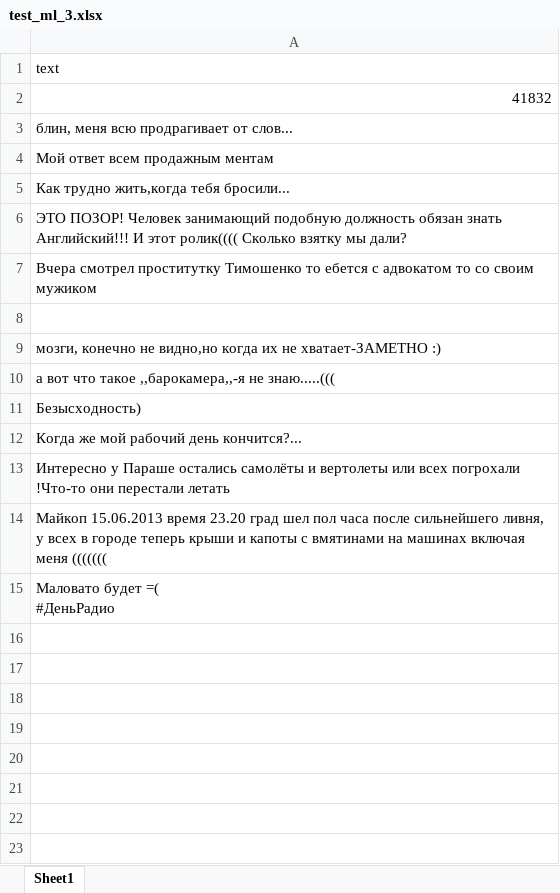
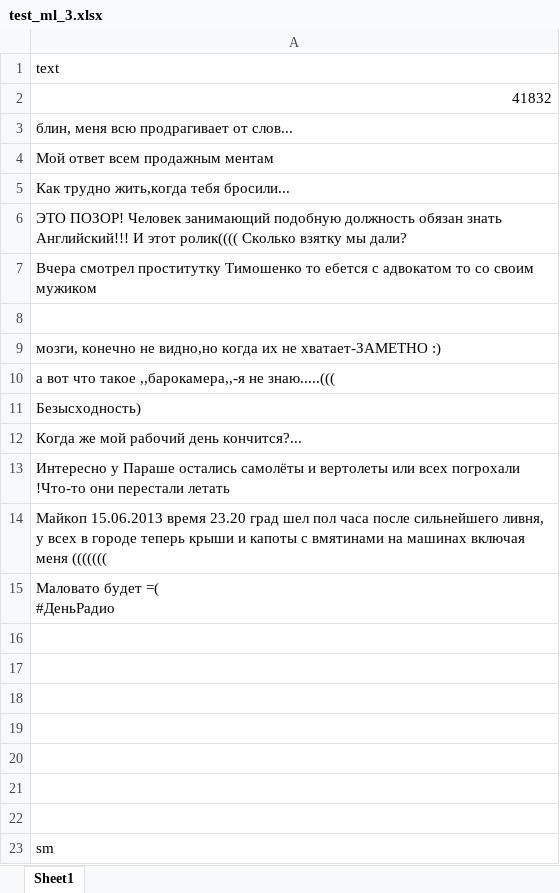
Before and after one commit to Ra9jkDM/sentiment_assessment_web_model, an Excel workbook: files/test_ml_3.xlsx, sheet Sheet1, drawn as a sheet; values as stored, in another font and other column widths than the file's, no borders; the diff names each change by its address in the sheet, - before the commit and + after, or states it on an @@ line.

```diff
--- a/files/test_ml_3.xlsx (sheet Sheet1)
+++ b/files/test_ml_3.xlsx (sheet Sheet1)
+row 16: (empty)
+row 17: (empty)
+row 18: (empty)
+row 19: (empty)
+row 20: (empty)
+row 21: (empty)
+row 22: (empty)
+row 23: sm
```
Also changed, not shown: 10 other files.
